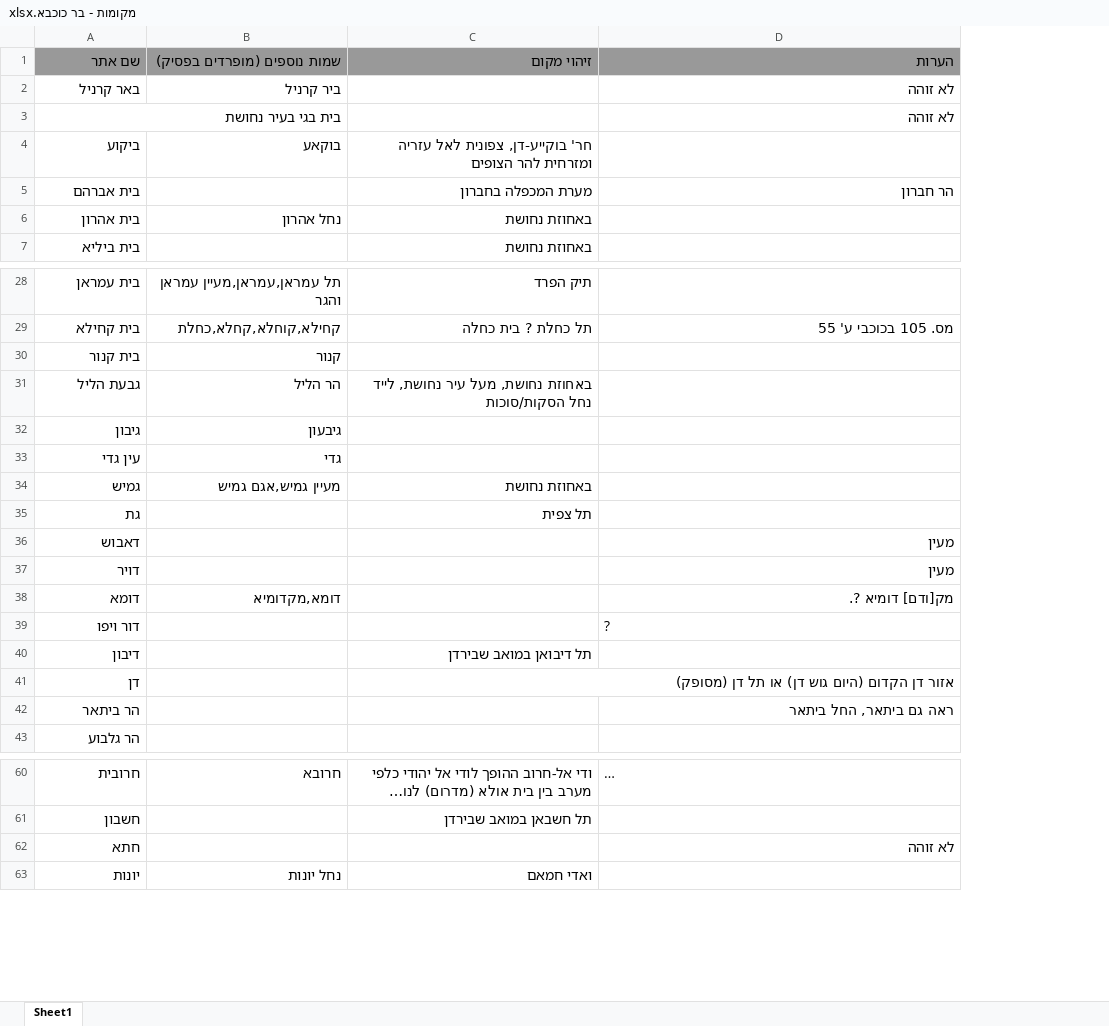
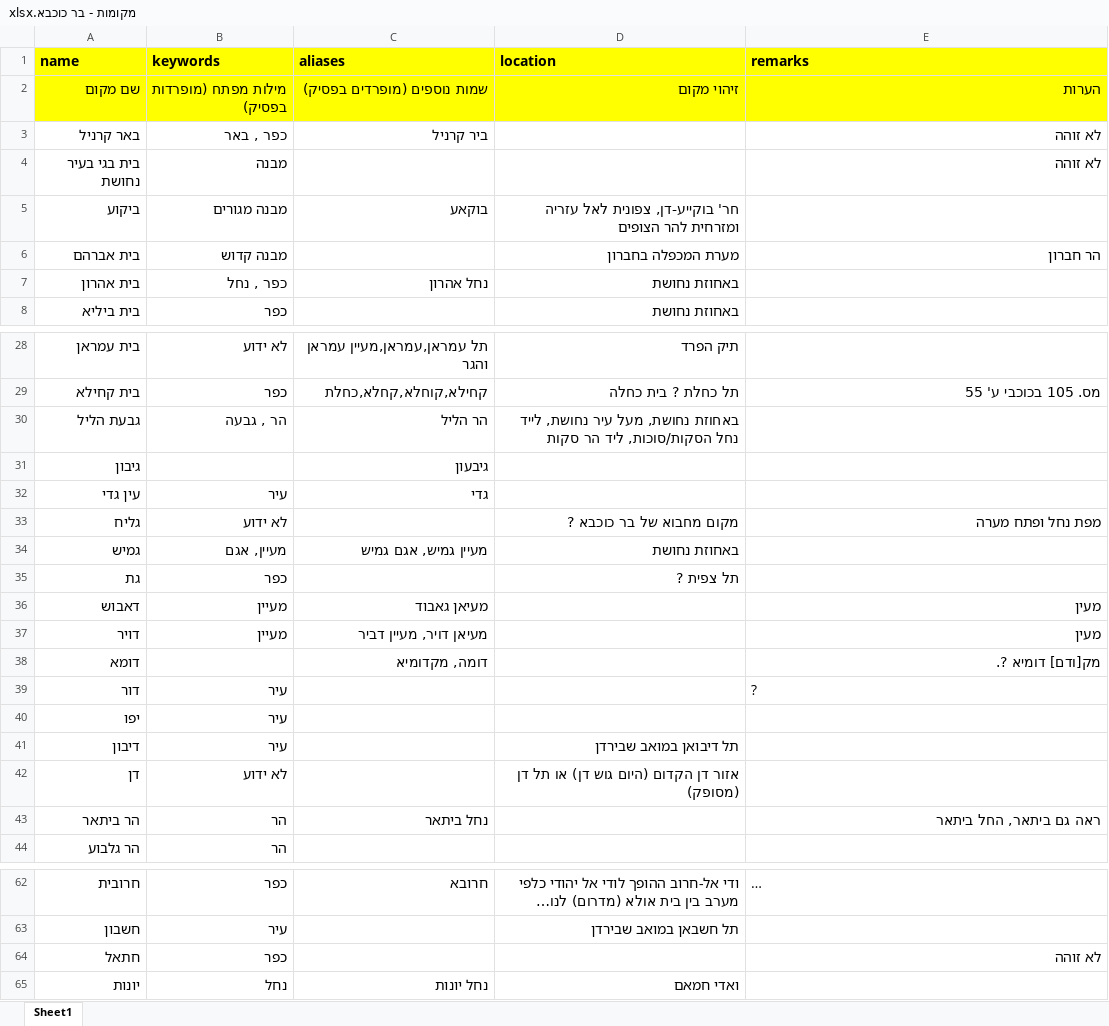
Before and after one commit to ybarlavie/copper-ng, an Excel workbook: documents/מקומות - בר כוכבא.xlsx, sheet Sheet1, drawn as a sheet; only a part is shown, gaps mark what is left out; long unchanged cells end in …; values as stored, in another font and other column widths than the file's, no borders; removed rows and columns are numbered as before the commit, all else as after; the diff covers the shown part only; the diff names each change by its address in the sheet, - before the commit and + after, or states it on an @@ line.

Commit message:
fixups - keywords and aliases

```diff
--- a/documents/מקומות - בר כוכבא.xlsx (sheet Sheet1)
+++ b/documents/מקומות - בר כוכבא.xlsx (sheet Sheet1)
+column B, rows 2-8: מילות מפתח (מופרדות בפסיק) | כפר , באר | מבנה | מבנה מגורים | מבנה קדוש | כפר , נחל | כפר; rows 28-32: לא ידוע | כפר | הר , גבעה |  | עיר; rows 34-39: מעיין, אגם | כפר | מעיין | מעיין |  | עיר; rows 41-44: עיר | לא ידוע | הר | הר; rows 62-65: כפר | עיר | כפר | נחל
+row 1: name | keywords | aliases | location | remarks
-A2: שם אתר
+A2: שם מקום
@@ A2 fill: #999999 → #FFFF00, bold: off → on @@
@@ C2:E2 fill: #999999 → #FFFF00, bold: off → on @@
-row 30: בית קנור | קנור
-D30: …לייד נחל הסקות/סוכות
+D30: …לייד נחל הסקות/סוכות, ליד הר סקות
+row 33: גליח | לא ידוע |  | מקום מחבוא של בר כוכבא ? | מפת נחל ופתח מערה
-C34: מעיין גמיש,אגם גמיש
+C34: מעיין גמיש, אגם גמיש
-D35: תל צפית
+D35: תל צפית ?
-C36: (empty)
+C36: מעיאן גאבוד
-C37: (empty)
+C37: מעיאן דויר, מעיין דביר
-C38: דומא,מקדומיא
+C38: דומה, מקדומיא
-A39: דור ויפו
+A39: דור
+row 40: יפו | עיר
-C43: (empty)
+C43: נחל ביתאר
-A64: חתא
+A64: חתאל
```
Also changed, not shown: 3 added rows, 4 removed rows and 16 edited cells elsewhere in this sheet, 10 other files.
